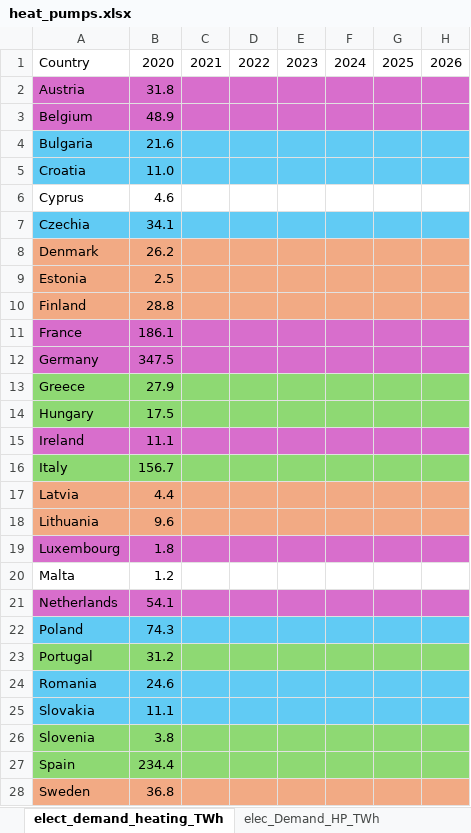
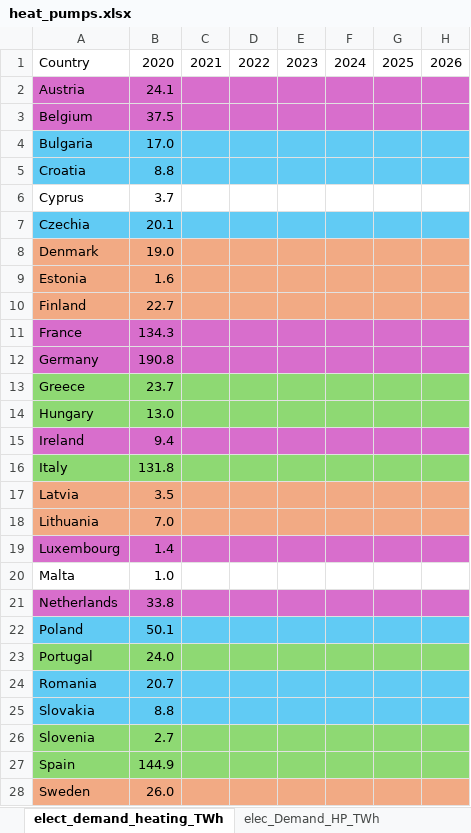
Before and after one commit to morteezzaa/demand_forecast_MA, an Excel workbook: Heat Pump/heat_pumps.xlsx, sheet elect_demand_heating_TWh, drawn as a sheet; only a part is shown; values as stored, in another font and other column widths than the file's, no borders; the diff names each change by its address in the sheet, - before the commit and + after, or states it on an @@ line.

```diff
--- a/Heat Pump/heat_pumps.xlsx (sheet elect_demand_heating_TWh)
+++ b/Heat Pump/heat_pumps.xlsx (sheet elect_demand_heating_TWh)
-B2: 31.8
+B2: 24.1
-B3: 48.9
+B3: 37.5
-B4: 21.6
+B4: 17.0
-B5: 11.0
+B5: 8.8
-B6: 4.6
+B6: 3.7
-B7: 34.1
+B7: 20.1
-B8: 26.2
+B8: 19.0
-B9: 2.5
+B9: 1.6
-B10: 28.8
+B10: 22.7
-B11: 186.1
+B11: 134.3
-B12: 347.5
+B12: 190.8
-B13: 27.9
+B13: 23.7
-B14: 17.5
+B14: 13.0
-B15: 11.1
+B15: 9.4
-B16: 156.7
+B16: 131.8
-B17: 4.4
+B17: 3.5
-B18: 9.6
+B18: 7.0
-B19: 1.8
+B19: 1.4
-B20: 1.2
+B20: 1.0
-B21: 54.1
+B21: 33.8
-B22: 74.3
+B22: 50.1
-B23: 31.2
+B23: 24.0
-B24: 24.6
+B24: 20.7
-B25: 11.1
+B25: 8.8
-B26: 3.8
+B26: 2.7
-B27: 234.4
+B27: 144.9
-B28: 36.8
+B28: 26.0
```
Also changed, not shown: sheet heat_spec_distribution, sheet BSO data, sheet heat_demand_by_country_TWh, 5 other files.
